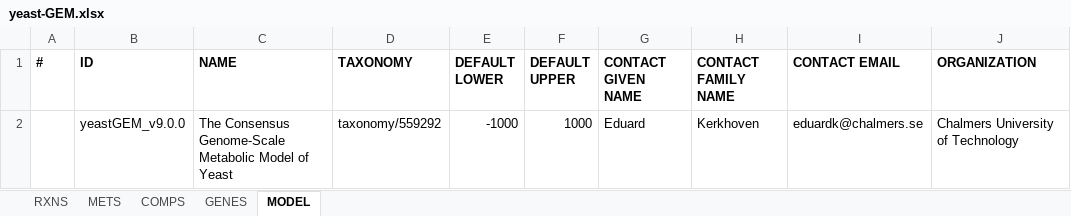
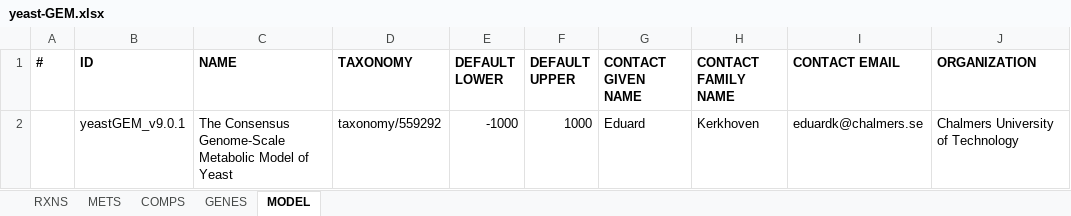
Before and after one commit to jeongsup-moon/yeast-GEM, an Excel workbook: model/yeast-GEM.xlsx, sheet MODEL, drawn as a sheet; only a part is shown; values as stored, in another font and other column widths than the file's, no borders; the diff names each change by its address in the sheet, - before the commit and + after, or states it on an @@ line.

```diff
--- a/model/yeast-GEM.xlsx (sheet MODEL)
+++ b/model/yeast-GEM.xlsx (sheet MODEL)
-B2 (ID): yeastGEM_v9.0.0
+B2 (ID): yeastGEM_v9.0.1
```
Also changed, not shown: 7 other files.
